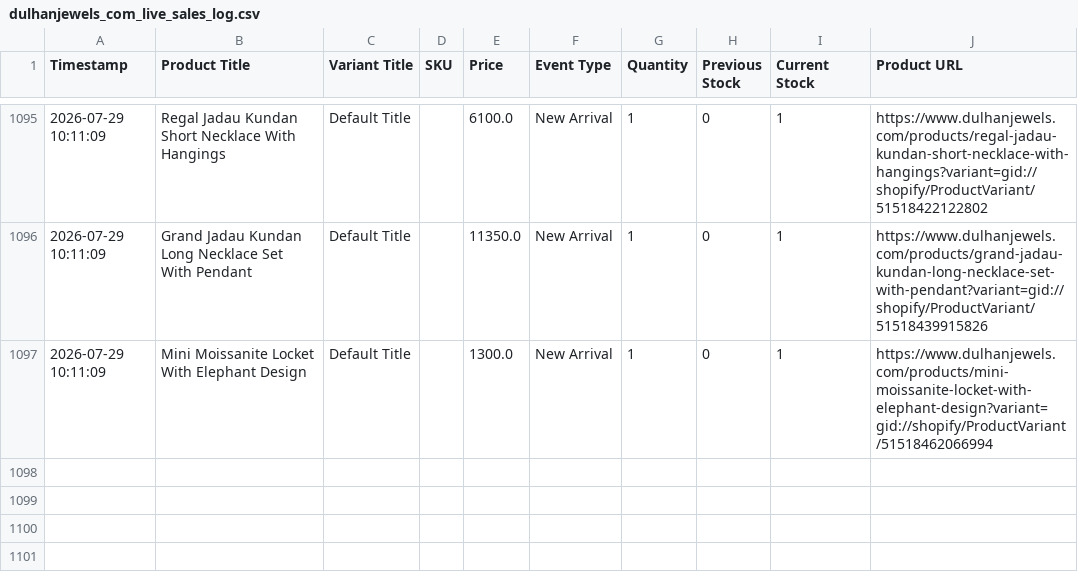
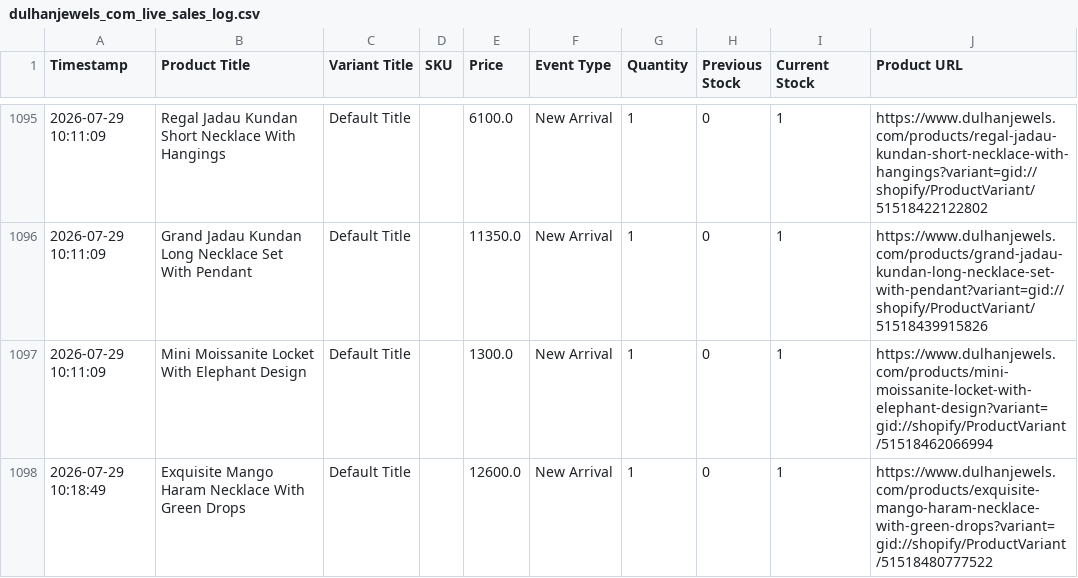
Before and after one commit to ictmentorshipdrive3-boop/Telegram-shopify-inventory-tracker-, a CSV file: dulhanjewels_com_live_sales_log.csv, drawn as a sheet; only a part is shown, gaps mark what is left out; the diff names each change by its address in the sheet, - before the commit and + after, or states it on an @@ line.

```diff
--- a/dulhanjewels_com_live_sales_log.csv
+++ b/dulhanjewels_com_live_sales_log.csv
+row 1098: 2026-07-29 10:18:49 | Exquisite Mango Haram Necklace With Green Drops | Default Title |  | 12600.0 | New Arrival | 1 | 0 | 1 | https://www.dulhanjewels.com/products/exquisite-mango-haram-necklace-with-green-drops?variant=gid://shopify/ProductVariant/51518480777522
```
Also changed, not shown: 1 other file.
